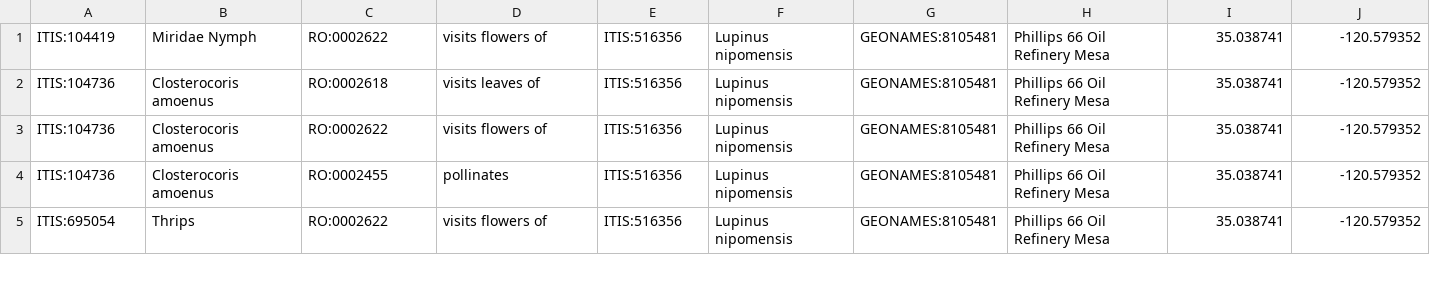
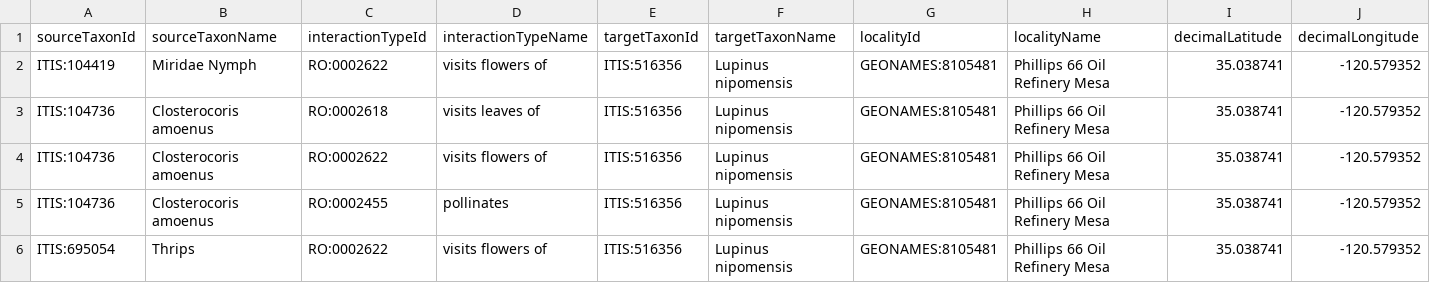
Before and after one commit to globalbioticinteractions/template-dataset, a TSV file: Lupinusnipomensis2017interactions.tsv, drawn as a sheet; only a part is shown; rows hold the shown columns only; the diff names each change by its address in the sheet, - before the commit and + after, or states it on an @@ line.

Commit message:
Update Lupinusnipomensis2017interactions.tsv

```diff
--- a/Lupinusnipomensis2017interactions.tsv
+++ b/Lupinusnipomensis2017interactions.tsv
+row 1: sourceTaxonId | sourceTaxonName | interactionTypeId | interactionTypeName | targetTaxonId | targetTaxonName | localityId | localityName | decimalLatitude | decimalLongitude
```
